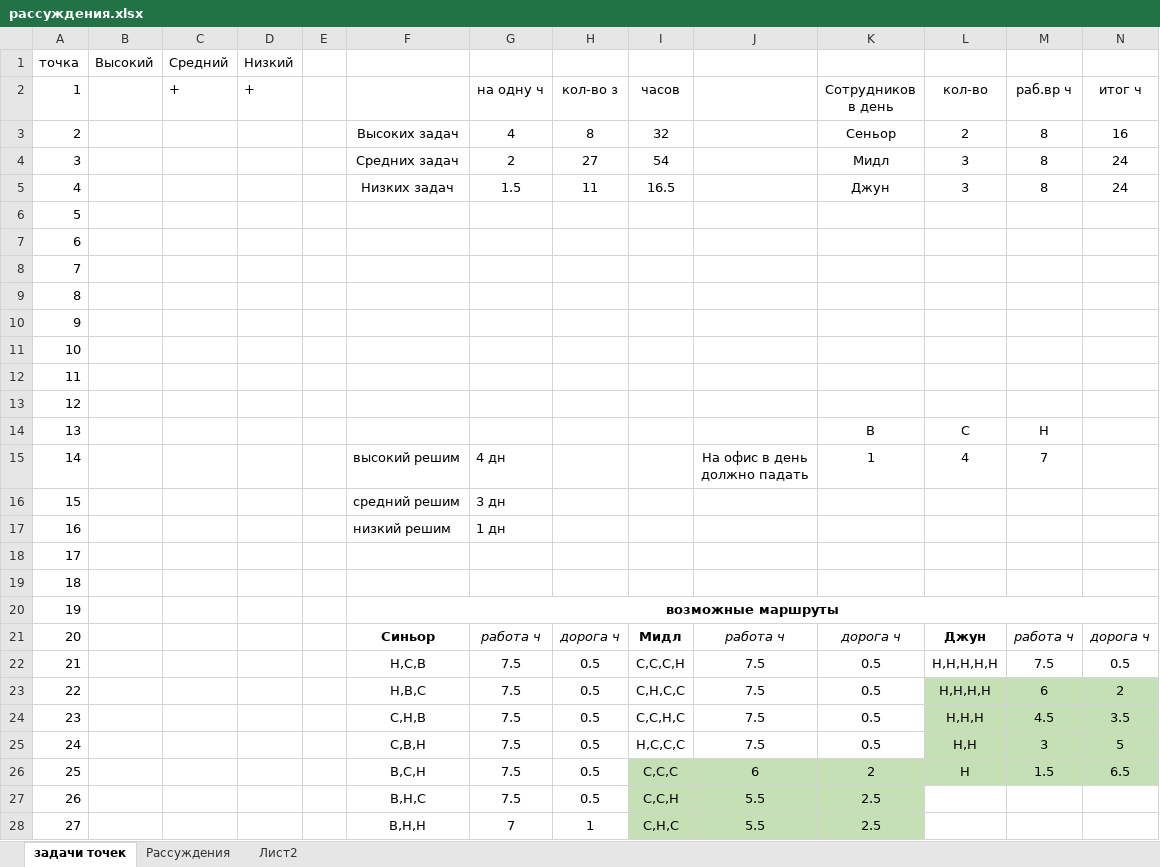
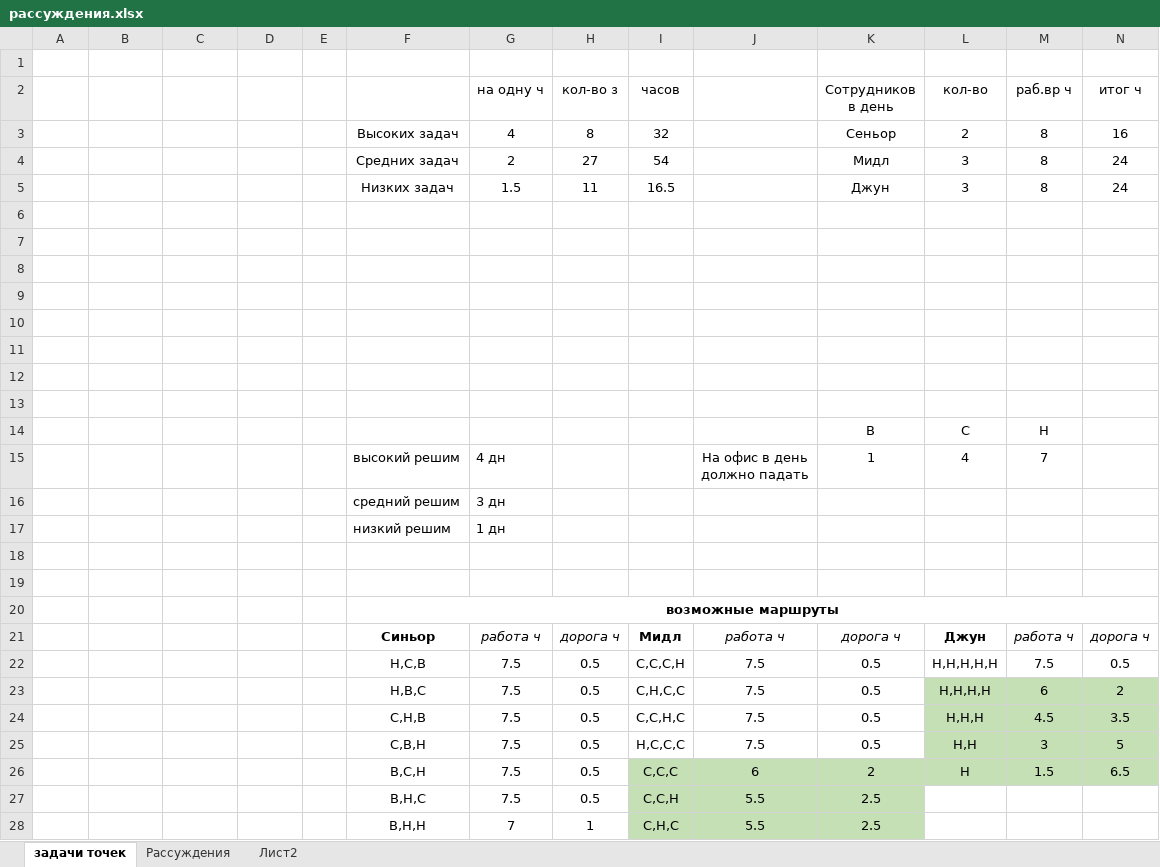
Before and after one commit to Sanalex97/Hack, an Excel workbook: рассуждения.xlsx, sheet задачи точек, drawn as a sheet; only a part is shown; values as stored, in another font and other column widths than the file's, no borders; rows hold the shown columns only; the diff covers the shown part only; the diff names each change by its address in the sheet, - before the commit and + after, or states it on an @@ line.

```diff
--- a/рассуждения.xlsx (sheet задачи точек)
+++ b/рассуждения.xlsx (sheet задачи точек)
-row 1: точка | Высокий | Средний | Низкий
+row 1: (empty)
-A2: 1
+A2: (empty)
-C2: +
+C2: (empty)
-D2: +
+D2: (empty)
-A3: 2
+A3: (empty)
-A4: 3
+A4: (empty)
-A5: 4
+A5: (empty)
-A6: 5
+A6: (empty)
-A7: 6
+A7: (empty)
-A8: 7
+A8: (empty)
-A9: 8
+A9: (empty)
-A10: 9
+A10: (empty)
-A11: 10
+A11: (empty)
-A12: 11
+A12: (empty)
-A13: 12
+A13: (empty)
-A14: 13
+A14: (empty)
-A15: 14
+A15: (empty)
-A16: 15
+A16: (empty)
-A17: 16
+A17: (empty)
-A18: 17
+A18: (empty)
-A19: 18
+A19: (empty)
-A20: 19
+A20: (empty)
-A21: 20
+A21: (empty)
-A22: 21
+A22: (empty)
-A23: 22
+A23: (empty)
-A24: 23
+A24: (empty)
-A25: 24
+A25: (empty)
-A26: 25
+A26: (empty)
-A27: 26
+A27: (empty)
-A28: 27
+A28: (empty)
```
Also changed, not shown: 15 added rows, 7 removed rows and 9 edited cells elsewhere in this sheet, sheet Лист2.
